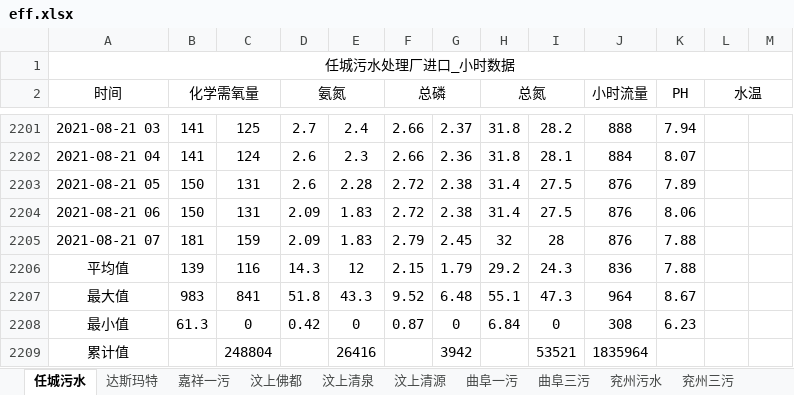
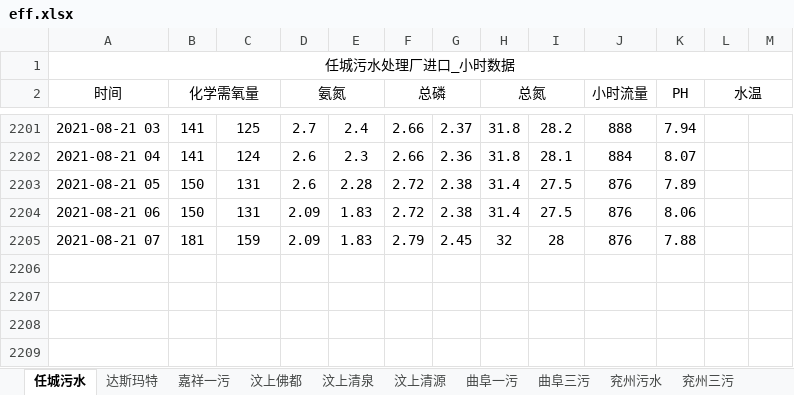
Before and after one commit to zhousning/blaze, an Excel workbook: lib/tasks/data/emps/eff.xlsx, sheet 任城污水, drawn as a sheet; only a part is shown, gaps mark what is left out; values as stored, in another font and other column widths than the file's, no borders; the diff names each change by its address in the sheet, - before the commit and + after, or states it on an @@ line.

```diff
--- a/lib/tasks/data/emps/eff.xlsx (sheet 任城污水)
+++ b/lib/tasks/data/emps/eff.xlsx (sheet 任城污水)
-row 2206: 平均值 | 139 | 116 | 14.3 | 12 | 2.15 | 1.79 | 29.2 | 24.3 | 836 | 7.88
-row 2207: 最大值 | 983 | 841 | 51.8 | 43.3 | 9.52 | 6.48 | 55.1 | 47.3 | 964 | 8.67
-row 2208: 最小值 | 61.3 | 0 | 0.42 | 0 | 0.87 | 0 | 6.84 | 0 | 308 | 6.23
-row 2209: 累计值 |  | 248804 |  | 26416 |  | 3942 |  | 53521 | 1835964
```
Also changed, not shown: lib/tasks/data/emps/inf.xlsx, 5 other files.
